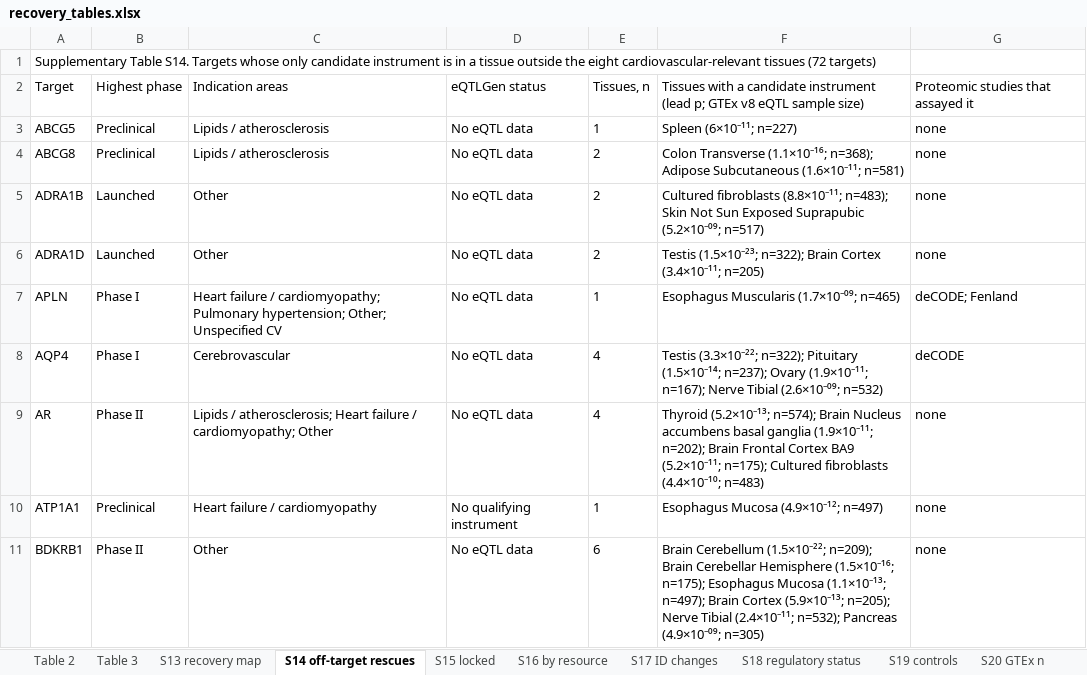
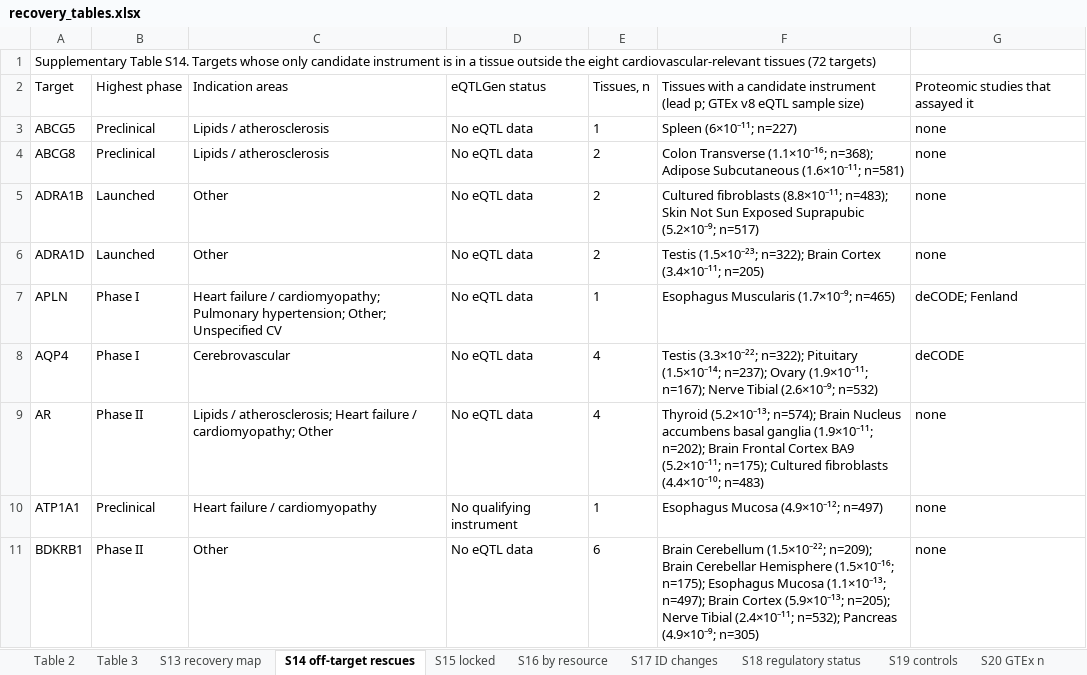
Before and after one commit to Rugved3-droid/causal2drug, an Excel workbook: manuscript_prep/manuscript/display/recovery_tables.xlsx, sheet S14 off-target rescues, drawn as a sheet; only a part is shown; values as stored, in another font and other column widths than the file's, no borders; the diff covers the shown part only; the diff names each change by its address in the sheet, - before the commit and + after, or states it on an @@ line.

```diff
--- a/manuscript_prep/manuscript/display/recovery_tables.xlsx (sheet S14 off-target rescues)
+++ b/manuscript_prep/manuscript/display/recovery_tables.xlsx (sheet S14 off-target rescues)
-F5: …Exposed Suprapubic (5.2×10⁻⁰⁹; n=517)
+F5: …Exposed Suprapubic (5.2×10⁻⁹; n=517)
-F7: Esophagus Muscularis (1.7×10⁻⁰⁹; n=465)
+F7: Esophagus Muscularis (1.7×10⁻⁹; n=465)
-F8: …Nerve Tibial (2.6×10⁻⁰⁹; n=532)
+F8: …Nerve Tibial (2.6×10⁻⁹; n=532)
-F11: …n=532); Pancreas (4.9×10⁻⁰⁹; n=305)
+F11: …n=532); Pancreas (4.9×10⁻⁹; n=305)
```
Also changed, not shown: 31 edited cells elsewhere in this sheet, sheet S13 recovery map, sheet Table 2, sheet Table 3, manuscript_prep/tables/manuscript_tables.xlsx, 21 other files.
